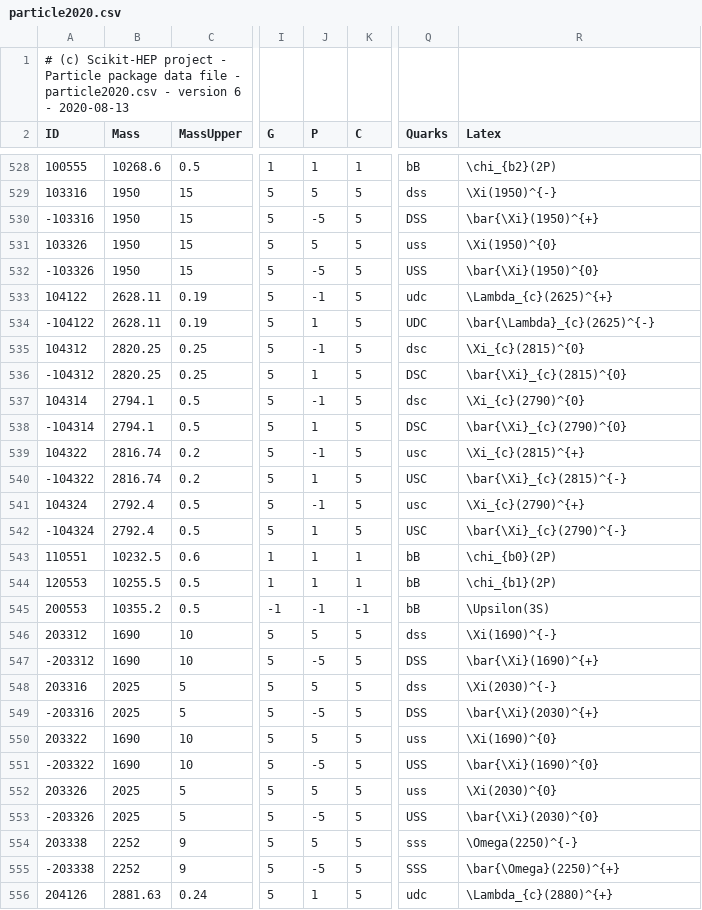
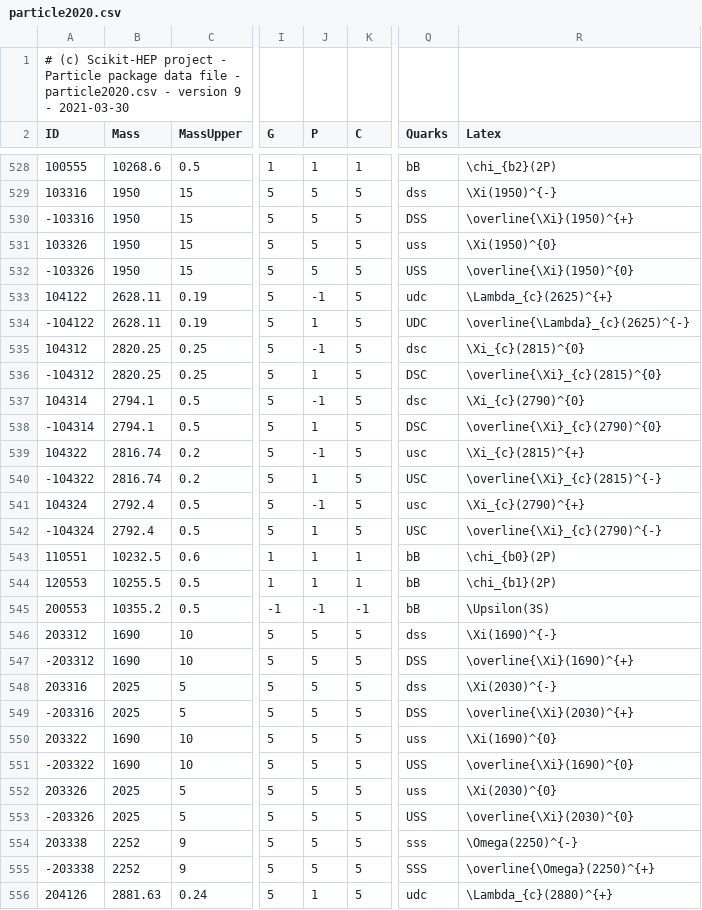
Before and after one commit to JuliaPhysics/Corpuscles.jl, a CSV file: data/particle2020.csv, drawn as a sheet; only a part is shown, gaps mark what is left out; the diff covers the shown part only; the diff names each change by its address in the sheet, - before the commit and + after, or states it on an @@ line.

```diff
--- a/data/particle2020.csv
+++ b/data/particle2020.csv
-A1 (ID): …- version 6 - 2020-08-13
+A1 (ID): …- version 9 - 2021-03-30
-J530 (P): -5
+J530 (P): 5
-R530 (Latex): \bar{\Xi}(1950)^{+}
+R530 (Latex): \overline{\Xi}(1950)^{+}
-J532 (P): -5
+J532 (P): 5
-R532 (Latex): \bar{\Xi}(1950)^{0}
+R532 (Latex): \overline{\Xi}(1950)^{0}
-R534 (Latex): \bar{\Lambda}_{c}(2625)^{-}
+R534 (Latex): \overline{\Lambda}_{c}(2625)^{-}
-R536 (Latex): \bar{\Xi}_{c}(2815)^{0}
+R536 (Latex): \overline{\Xi}_{c}(2815)^{0}
-R538 (Latex): \bar{\Xi}_{c}(2790)^{0}
+R538 (Latex): \overline{\Xi}_{c}(2790)^{0}
-R540 (Latex): \bar{\Xi}_{c}(2815)^{-}
+R540 (Latex): \overline{\Xi}_{c}(2815)^{-}
-R542 (Latex): \bar{\Xi}_{c}(2790)^{-}
+R542 (Latex): \overline{\Xi}_{c}(2790)^{-}
-J547 (P): -5
+J547 (P): 5
-R547 (Latex): \bar{\Xi}(1690)^{+}
+R547 (Latex): \overline{\Xi}(1690)^{+}
-J549 (P): -5
+J549 (P): 5
-R549 (Latex): \bar{\Xi}(2030)^{+}
+R549 (Latex): \overline{\Xi}(2030)^{+}
-J551 (P): -5
+J551 (P): 5
-R551 (Latex): \bar{\Xi}(1690)^{0}
+R551 (Latex): \overline{\Xi}(1690)^{0}
-J553 (P): -5
+J553 (P): 5
-R553 (Latex): \bar{\Xi}(2030)^{0}
+R553 (Latex): \overline{\Xi}(2030)^{0}
-J555 (P): -5
+J555 (P): 5
-R555 (Latex): \bar{\Omega}(2250)^{+}
+R555 (Latex): \overline{\Omega}(2250)^{+}
```
Also changed, not shown: 176 edited cells elsewhere in this file, data/conversions.csv, data/particle2018.csv, 1 other file.
